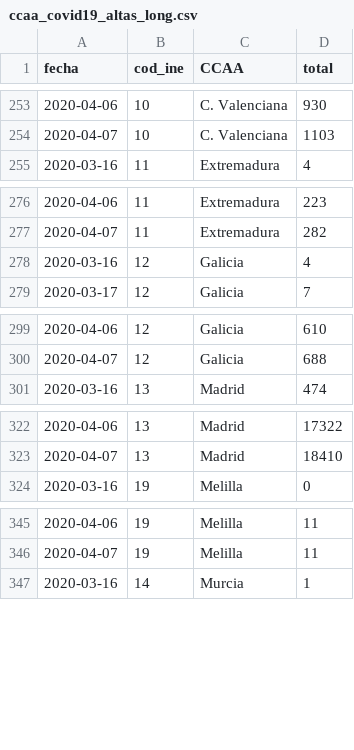
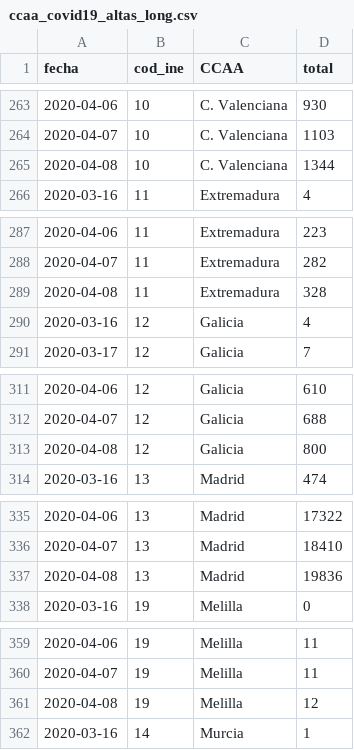
Before and after one commit to atugores/covid19gram, a CSV file: data/ccaa_covid19_altas_long.csv, drawn as a sheet; only a part is shown, gaps mark what is left out; the diff covers the shown part only.

```diff
--- a/data/ccaa_covid19_altas_long.csv
+++ b/data/ccaa_covid19_altas_long.csv
@@ -254,2 +264,3 @@ fecha,cod_ine,CCAA,total
 2020-04-07,10,C. Valenciana,1103
+2020-04-08,10,C. Valenciana,1344
 2020-03-16,11,Extremadura,4
@@ -277,2 +288,3 @@ fecha,cod_ine,CCAA,total
 2020-04-07,11,Extremadura,282
+2020-04-08,11,Extremadura,328
 2020-03-16,12,Galicia,4
@@ -300,2 +312,3 @@ fecha,cod_ine,CCAA,total
 2020-04-07,12,Galicia,688
+2020-04-08,12,Galicia,800
 2020-03-16,13,Madrid,474
@@ -323,2 +336,3 @@ fecha,cod_ine,CCAA,total
 2020-04-07,13,Madrid,18410
+2020-04-08,13,Madrid,19836
 2020-03-16,19,Melilla,0
@@ -346,2 +360,3 @@ fecha,cod_ine,CCAA,total
 2020-04-07,19,Melilla,11
+2020-04-08,19,Melilla,12
 2020-03-16,14,Murcia,1
```
Also changed, not shown: 15 added rows elsewhere in this file, data/global_covid19_altas_long.csv, data/global_covid19_casos_long.csv, 16 other files.
